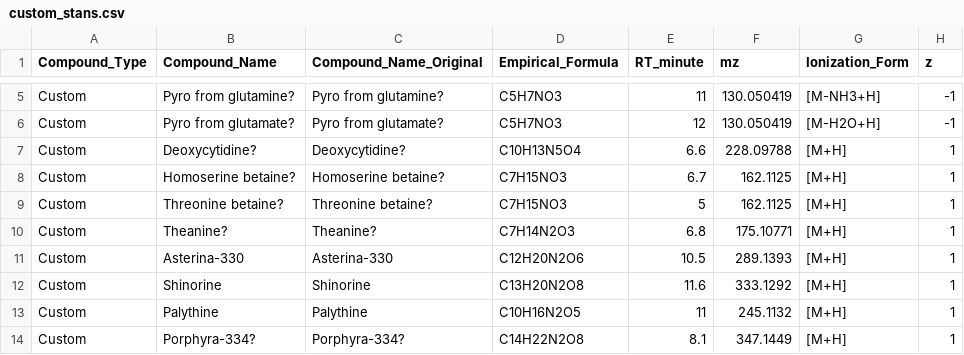
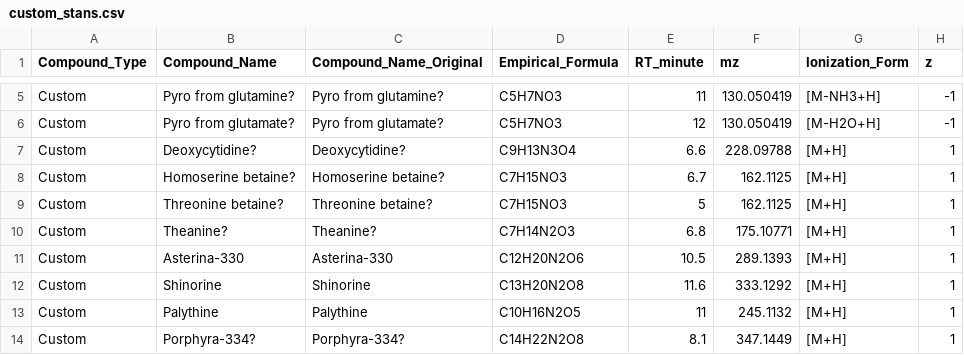
Before and after one commit to IngallsLabUW/Ingalls_Standards, a CSV file: data_extra/custom_stans.csv, drawn as a sheet; only a part is shown, gaps mark what is left out; the diff names each change by its address in the sheet, - before the commit and + after, or states it on an @@ line.

Commit message:
Fixing deoxycytidine MF

```diff
--- a/data_extra/custom_stans.csv
+++ b/data_extra/custom_stans.csv
-D7 (Empirical_Formula): C10H13N5O4
+D7 (Empirical_Formula): C9H13N3O4
```
